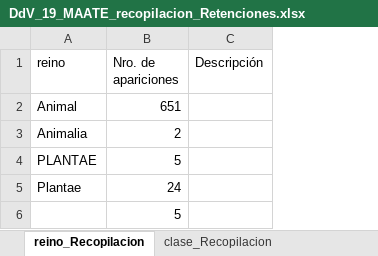
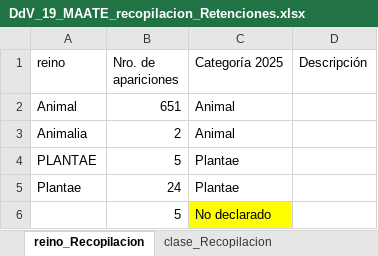
Before and after one commit to matjaviernunez/wcs, an Excel workbook: 05_Entregable 3/maate_extra/DdV_19_MAATE_recopilacion_Retenciones.xlsx, sheet reino_Recopilacion, drawn as a sheet; values as stored, in another font and other column widths than the file's, no borders; the diff names each change by its address in the sheet, - before the commit and + after, or states it on an @@ line.

```diff
--- a/05_Entregable 3/maate_extra/DdV_19_MAATE_recopilacion_Retenciones.xlsx (sheet reino_Recopilacion)
+++ b/05_Entregable 3/maate_extra/DdV_19_MAATE_recopilacion_Retenciones.xlsx (sheet reino_Recopilacion)
+column C (Categoría 2025), rows 2-6: Animal | Animal | Plantae | Plantae | No declarado
```
Also changed, not shown: sheet estado_especimen_Recopilacion, sheet tipo_transporte_Recopilacion, sheet unidad_Recopilacion, sheet clase_transporte_Recopilacion, sheet estado_fisico_Recopilacion, sheet etapa_de_vida_Recopilacion, 3 more sheets, 02_Bases de Datos 2025/MAATE/2025_05_13/recopilacion_Retenciones.xlsx, 05_Entregable 3/maate_extra/DdV_20_MAATE_Rescates_9mayo2025.xlsx, 1 other file.
